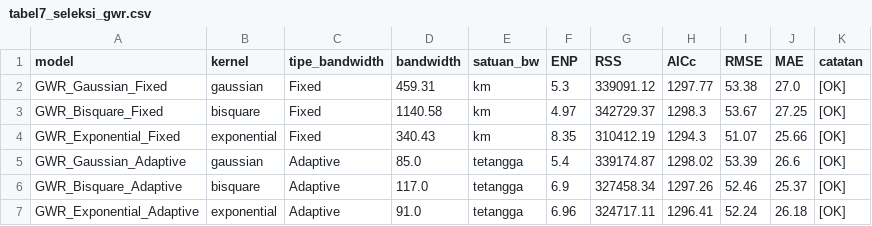
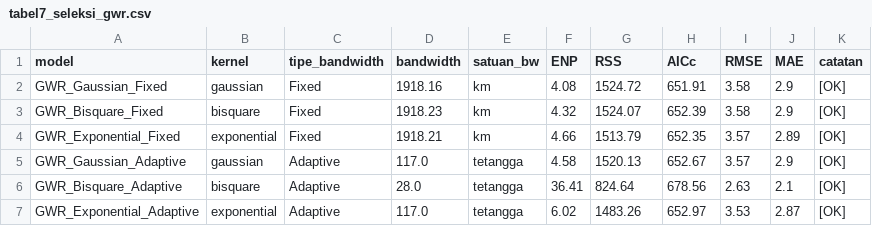
Before and after one commit to AyuSaniatusSholihah/ProjekAkhirKel_ML, a CSV file: output/tabel/tabel7_seleksi_gwr.csv, drawn as a sheet.

```diff
--- a/output/tabel/tabel7_seleksi_gwr.csv
+++ b/output/tabel/tabel7_seleksi_gwr.csv
@@ -1,7 +1,7 @@
 model,kernel,tipe_bandwidth,bandwidth,satuan_bw,ENP,RSS,AICc,RMSE,MAE,catatan
-GWR_Gaussian_Fixed,gaussian,Fixed,459.31,km,5.3,339091.12,1297.77,53.38,27.0,[OK]
-GWR_Bisquare_Fixed,bisquare,Fixed,1140.58,km,4.97,342729.37,1298.3,53.67,27.25,[OK]
-GWR_Exponential_Fixed,exponential,Fixed,340.43,km,8.35,310412.19,1294.3,51.07,25.66,[OK]
-GWR_Gaussian_Adaptive,gaussian,Adaptive,85.0,tetangga,5.4,339174.87,1298.02,53.39,26.6,[OK]
-GWR_Bisquare_Adaptive,bisquare,Adaptive,117.0,tetangga,6.9,327458.34,1297.26,52.46,25.37,[OK]
-GWR_Exponential_Adaptive,exponential,Adaptive,91.0,tetangga,6.96,324717.11,1296.41,52.24,26.18,[OK]
+GWR_Gaussian_Fixed,gaussian,Fixed,1918.16,km,4.08,1524.72,651.91,3.58,2.9,[OK]
+GWR_Bisquare_Fixed,bisquare,Fixed,1918.23,km,4.32,1524.07,652.39,3.58,2.9,[OK]
+GWR_Exponential_Fixed,exponential,Fixed,1918.21,km,4.66,1513.79,652.35,3.57,2.89,[OK]
+GWR_Gaussian_Adaptive,gaussian,Adaptive,117.0,tetangga,4.58,1520.13,652.67,3.57,2.9,[OK]
+GWR_Bisquare_Adaptive,bisquare,Adaptive,28.0,tetangga,36.41,824.64,678.56,2.63,2.1,[OK]
+GWR_Exponential_Adaptive,exponential,Adaptive,117.0,tetangga,6.02,1483.26,652.97,3.53,2.87,[OK]
```
Also changed, not shown: data/data_jawa.csv, output/tabel/cv_kurva.csv, 10 other files.
